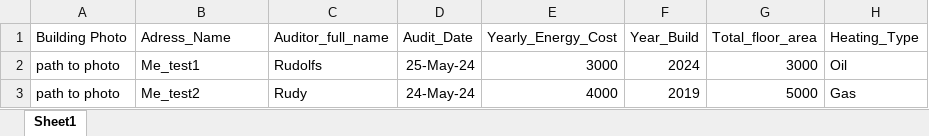
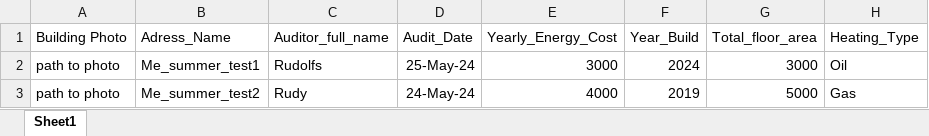
Before and after one commit to Maine-Energy-Transition-Initiative/CEDS-Energy, an Excel workbook: data/Energy_Audit_template.xlsx, sheet Sheet1, drawn as a sheet; only a part is shown; values as stored, in another font and other column widths than the file's, no borders; the diff names each change by its address in the sheet, - before the commit and + after, or states it on an @@ line.

```diff
--- a/data/Energy_Audit_template.xlsx (sheet Sheet1)
+++ b/data/Energy_Audit_template.xlsx (sheet Sheet1)
-B2 (Adress_Name): Me_test1
+B2 (Adress_Name): Me_summer_test1
-B3 (Adress_Name): Me_test2
+B3 (Adress_Name): Me_summer_test2
```
Also changed, not shown: 5 other files.
